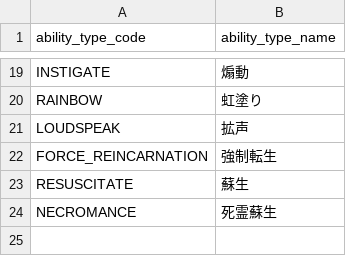
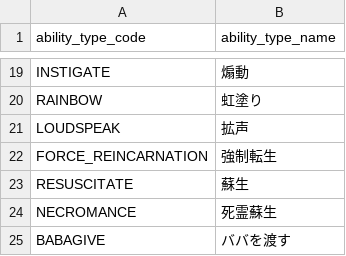
Before and after one commit to h-orito/wolf-mansion, a TSV file: dbflute_wolf_mansiondb/playsql/data/common/tsv/UTF-8/07-ABILITY_TYPE.tsv, drawn as a sheet; only a part is shown, gaps mark what is left out.

```diff
--- a/dbflute_wolf_mansiondb/playsql/data/common/tsv/UTF-8/07-ABILITY_TYPE.tsv
+++ b/dbflute_wolf_mansiondb/playsql/data/common/tsv/UTF-8/07-ABILITY_TYPE.tsv
@@ -24 +24,2 @@ RESUSCITATE	蘇生
 NECROMANCE	死霊蘇生
+BABAGIVE	ババを渡す
```
Also changed, not shown: dbflute_wolf_mansiondb/playsql/data/common/tsv/UTF-8/04-SKILL.tsv, 32 other files.
